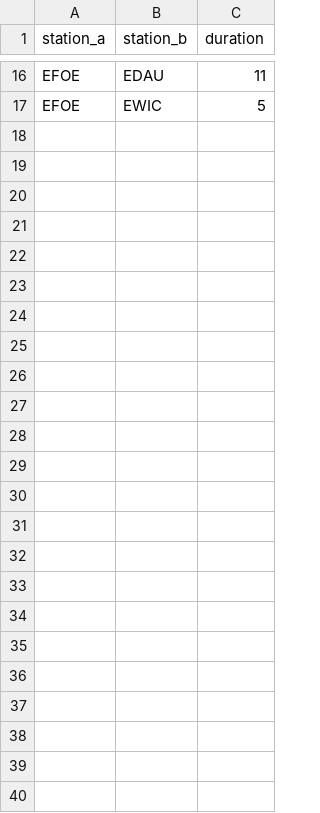
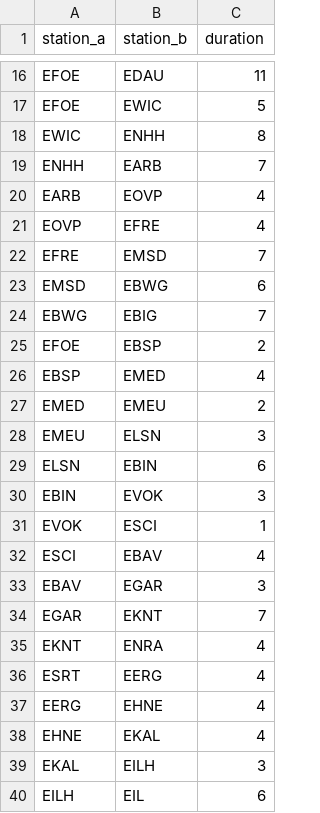
Before and after one commit to Powerbambus/rail-router, a CSV file: data/connections.csv, drawn as a sheet; only a part is shown, gaps mark what is left out; the diff names each change by its address in the sheet, - before the commit and + after, or states it on an @@ line.

```diff
--- a/data/connections.csv
+++ b/data/connections.csv
+row 18: EWIC | ENHH | 8
+row 19: ENHH | EARB | 7
+row 20: EARB | EOVP | 4
+row 21: EOVP | EFRE | 4
+row 22: EFRE | EMSD | 7
+row 23: EMSD | EBWG | 6
+row 24: EBWG | EBIG | 7
+row 25: EFOE | EBSP | 2
+row 26: EBSP | EMED | 4
+row 27: EMED | EMEU | 2
+row 28: EMEU | ELSN | 3
+row 29: ELSN | EBIN | 6
+row 30: EBIN | EVOK | 3
+row 31: EVOK | ESCI | 1
+row 32: ESCI | EBAV | 4
+row 33: EBAV | EGAR | 3
+row 34: EGAR | EKNT | 7
+row 35: EKNT | ENRA | 4
+row 36: ESRT | EERG | 4
+row 37: EERG | EHNE | 4
+row 38: EHNE | EKAL | 4
+row 39: EKAL | EILH | 3
+row 40: EILH | EIL | 6
```
Also changed, not shown: data/stations.csv, 1 other file.
